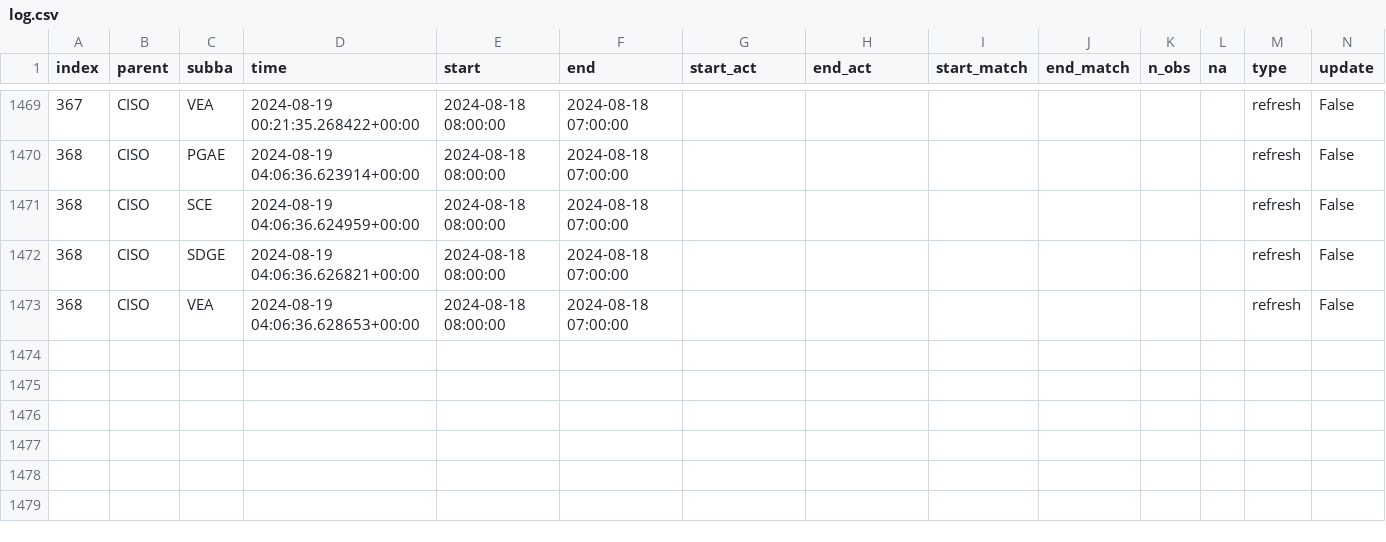
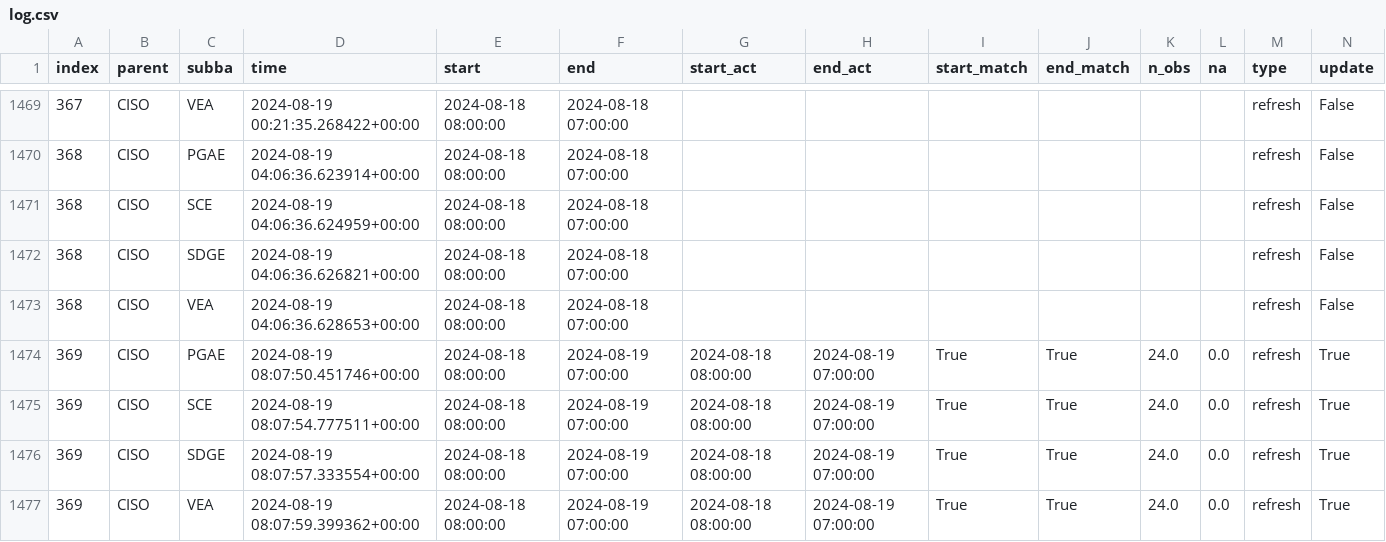
Before and after one commit to alexlabuda/ai-dev-2024-ml-workshop, a CSV file: data/log.csv, drawn as a sheet; only a part is shown, gaps mark what is left out; rows hold the shown columns only; the diff names each change by its address in the sheet, - before the commit and + after, or states it on an @@ line.

```diff
--- a/data/log.csv
+++ b/data/log.csv
+row 1474: 369 | CISO | PGAE | 2024-08-19 08:07:50.451746+00:00 | 2024-08-18 08:00:00 | 2024-08-19 07:00:00 | 2024-08-18 08:00:00 | 2024-08-19 07:00:00 | True | True | 24.0 | 0.0 | refresh | True
+row 1475: 369 | CISO | SCE | 2024-08-19 08:07:54.777511+00:00 | 2024-08-18 08:00:00 | 2024-08-19 07:00:00 | 2024-08-18 08:00:00 | 2024-08-19 07:00:00 | True | True | 24.0 | 0.0 | refresh | True
+row 1476: 369 | CISO | SDGE | 2024-08-19 08:07:57.333554+00:00 | 2024-08-18 08:00:00 | 2024-08-19 07:00:00 | 2024-08-18 08:00:00 | 2024-08-19 07:00:00 | True | True | 24.0 | 0.0 | refresh | True
+row 1477: 369 | CISO | VEA | 2024-08-19 08:07:59.399362+00:00 | 2024-08-18 08:00:00 | 2024-08-19 07:00:00 | 2024-08-18 08:00:00 | 2024-08-19 07:00:00 | True | True | 24.0 | 0.0 | refresh | True
```
Also changed, not shown: data/forecast_log.csv, 3 other files.
